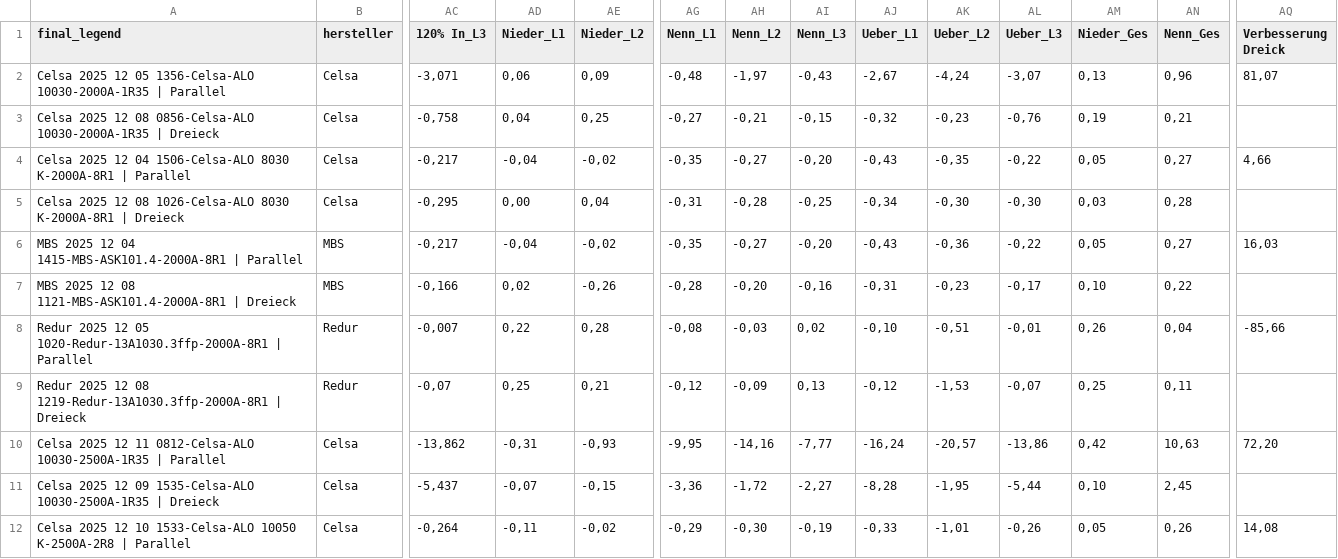
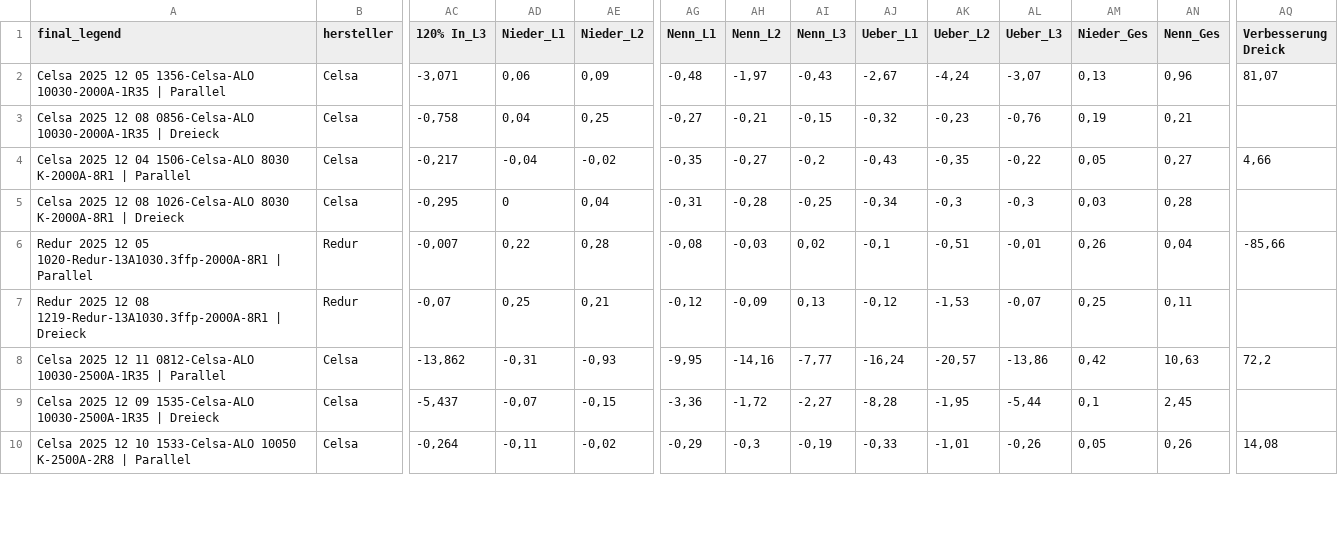
Before and after one commit to oliverschmidt99/Kolloquium-Fremdfeldbeeinflussung-Messstromwandler, a CSV file: 03_Ressourcen/diagramme/export_sortiert.csv, drawn as a sheet; only a part is shown, gaps mark what is left out; removed rows and columns are numbered as before the commit, all else as after; rows hold the shown columns only; the diff covers the shown part only; the diff names each change by its address in the sheet, - before the commit and + after, or states it on an @@ line.

```diff
--- a/03_Ressourcen/diagramme/export_sortiert.csv
+++ b/03_Ressourcen/diagramme/export_sortiert.csv
-AI4 (Nenn_L3): -0,20
+AI4 (Nenn_L3): -0,2
-AD5 (Nieder_L1): 0,00
+AD5 (Nieder_L1): 0
-AK5 (Ueber_L2): -0,30
+AK5 (Ueber_L2): -0,3
-AL5 (Ueber_L3): -0,30
+AL5 (Ueber_L3): -0,3
-row 6: MBS 2025 12 04 1415-MBS-ASK101.4-2000A-8R1 | Parallel | MBS | -0,217 | -0,04 | -0,02 | -0,35 | -0,27 | -0,20 | -0,43 | -0,36 | -0,22 | 0,05 | 0,27 | 16,03
-row 7: MBS 2025 12 08 1121-MBS-ASK101.4-2000A-8R1 | Dreieck | MBS | -0,166 | 0,02 | -0,26 | -0,28 | -0,20 | -0,16 | -0,31 | -0,23 | -0,17 | 0,10 | 0,22
-AJ6 (Ueber_L1): -0,10
+AJ6 (Ueber_L1): -0,1
-AQ8 (Verbesserung Dreick): 72,20
+AQ8 (Verbesserung Dreick): 72,2
-AM9 (Nieder_Ges): 0,10
+AM9 (Nieder_Ges): 0,1
-AH10 (Nenn_L2): -0,30
+AH10 (Nenn_L2): -0,3
```
Also changed, not shown: 13 edited cells elsewhere in this file, 14 other files.
